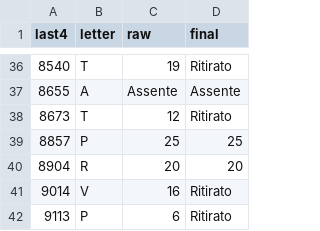
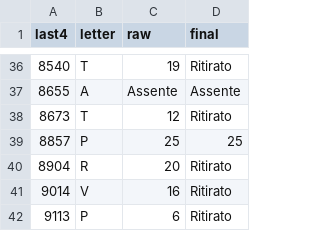
Before and after one commit to RafaelGreenblatt/Mat-SB-2024, a CSV file: data/results1.csv, drawn as a sheet; only a part is shown, gaps mark what is left out.

Commit message:
Updated a grade

```diff
--- a/data/results1.csv
+++ b/data/results1.csv
@@ -39,3 +39,3 @@ last4,letter,raw,final
 8857,P,25,25
-8904,R,20,20
+8904,R,20,Ritirato
 9014,V,16,Ritirato
```
